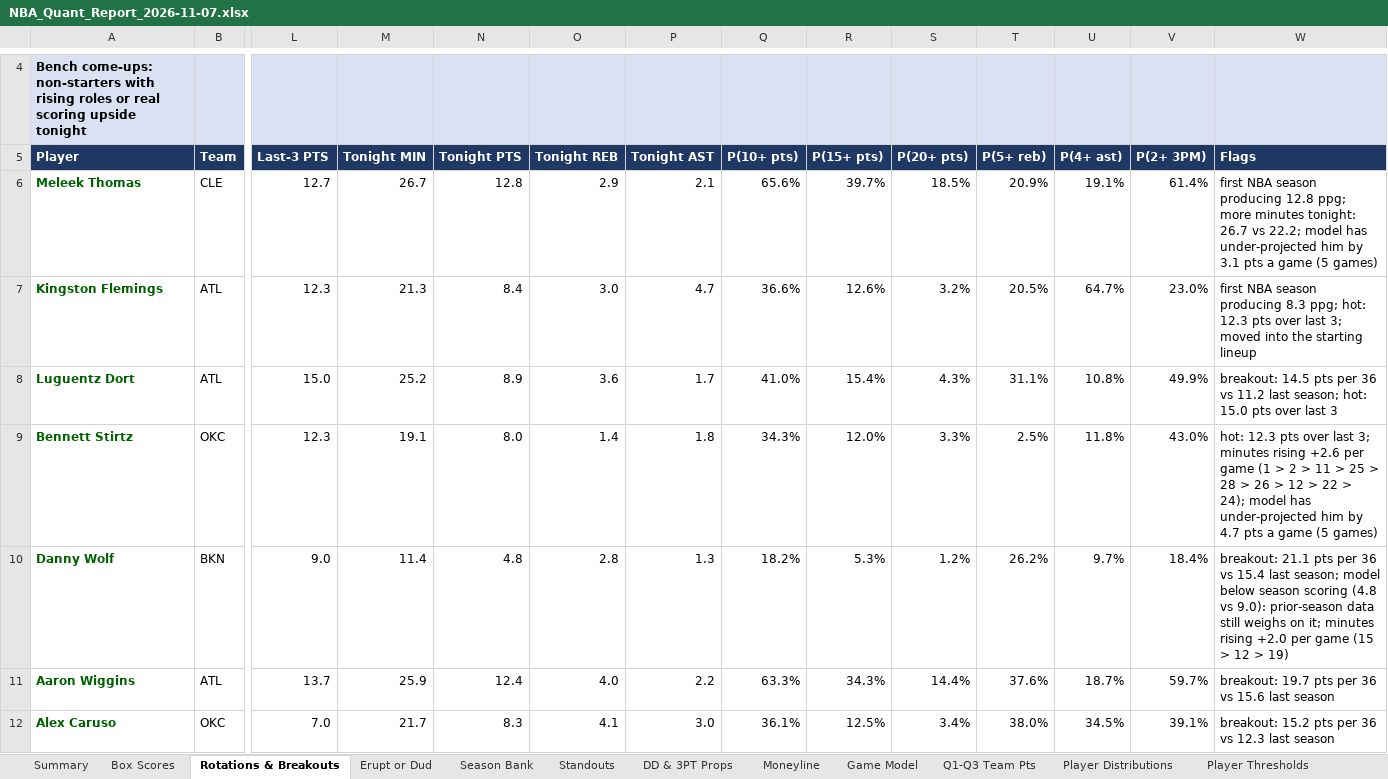
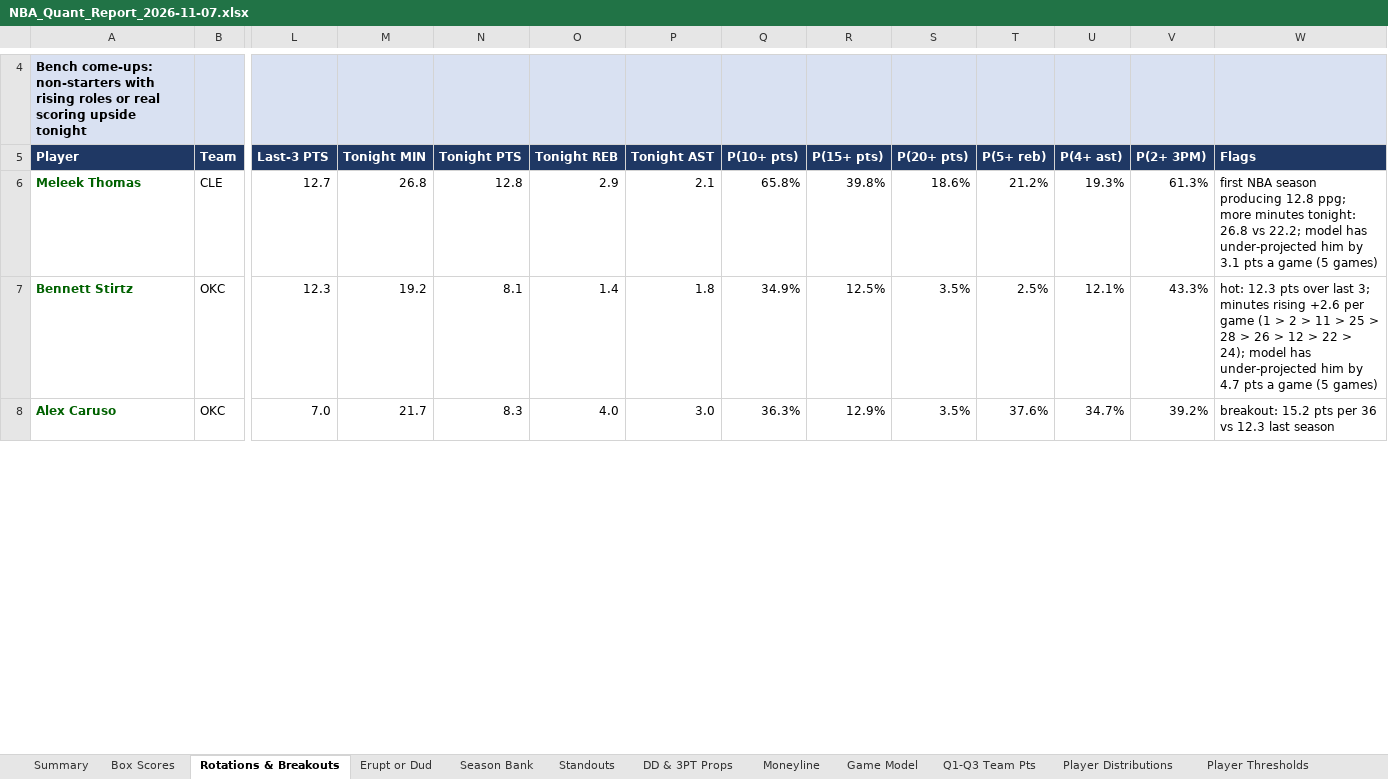
Before and after one commit to HeyShawtty/nba-quant-desk, an Excel workbook: reports/NBA_Quant_Report_2026-11-07.xlsx, sheet Rotations & Breakouts, drawn as a sheet; only a part is shown, gaps mark what is left out; values as stored, in another font and other column widths than the file's, no borders; removed rows and columns are numbered as before the commit, all else as after; rows hold the shown columns only; the diff covers the shown part only; the diff names each change by its address in the sheet, - before the commit and + after, or states it on an @@ line.

```diff
--- a/reports/NBA_Quant_Report_2026-11-07.xlsx (sheet Rotations & Breakouts)
+++ b/reports/NBA_Quant_Report_2026-11-07.xlsx (sheet Rotations & Breakouts)
-M6 (Tonight MIN): 26.7
+M6 (Tonight MIN): 26.8
-Q6 (P(10+ pts)): 65.6%
+Q6 (P(10+ pts)): 65.8%
-R6 (P(15+ pts)): 39.7%
+R6 (P(15+ pts)): 39.8%
-S6 (P(20+ pts)): 18.5%
+S6 (P(20+ pts)): 18.6%
-T6 (P(5+ reb)): 20.9%
+T6 (P(5+ reb)): 21.2%
-U6 (P(4+ ast)): 19.1%
+U6 (P(4+ ast)): 19.3%
-V6 (P(2+ 3PM)): 61.4%
+V6 (P(2+ 3PM)): 61.3%
-W6 (Flags): …minutes tonight: 26.7 vs 22.2;…
+W6 (Flags): …minutes tonight: 26.8 vs 22.2;…
-row 7: Kingston Flemings | ATL | 12.3 | 21.3 | 8.4 | 3.0 | 4.7 | 36.6% | 12.6% | 3.2% | 20.5% | 64.7% | 23.0% | first NBA season producing 8.3 ppg; hot: 12.3 pts over last 3; moved into the starting lineup
-row 8: Luguentz Dort | ATL | 15.0 | 25.2 | 8.9 | 3.6 | 1.7 | 41.0% | 15.4% | 4.3% | 31.1% | 10.8% | 49.9% | breakout: 14.5 pts per 36 vs 11.2 last season; hot: 15.0 pts over last 3
-M7 (Tonight MIN): 19.1
+M7 (Tonight MIN): 19.2
-N7 (Tonight PTS): 8.0
+N7 (Tonight PTS): 8.1
-Q7 (P(10+ pts)): 34.3%
+Q7 (P(10+ pts)): 34.9%
-R7 (P(15+ pts)): 12.0%
+R7 (P(15+ pts)): 12.5%
-S7 (P(20+ pts)): 3.3%
+S7 (P(20+ pts)): 3.5%
-U7 (P(4+ ast)): 11.8%
+U7 (P(4+ ast)): 12.1%
-V7 (P(2+ 3PM)): 43.0%
+V7 (P(2+ 3PM)): 43.3%
-row 10: Danny Wolf | BKN | 9.0 | 11.4 | 4.8 | 2.8 | 1.3 | 18.2% | 5.3% | 1.2% | 26.2% | 9.7% | 18.4% | breakout: 21.1 pts per 36 vs 15.4 last season; model below season scoring (4.8 vs 9.0): prior-season data still weighs on it; minutes rising +2.0 per game (15 > 12 > 19)
-row 11: Aaron Wiggins | ATL | 13.7 | 25.9 | 12.4 | 4.0 | 2.2 | 63.3% | 34.3% | 14.4% | 37.6% | 18.7% | 59.7% | breakout: 19.7 pts per 36 vs 15.6 last season
-O8 (Tonight REB): 4.1
+O8 (Tonight REB): 4.0
-Q8 (P(10+ pts)): 36.1%
+Q8 (P(10+ pts)): 36.3%
-R8 (P(15+ pts)): 12.5%
+R8 (P(15+ pts)): 12.9%
-S8 (P(20+ pts)): 3.4%
+S8 (P(20+ pts)): 3.5%
-T8 (P(5+ reb)): 38.0%
+T8 (P(5+ reb)): 37.6%
-U8 (P(4+ ast)): 34.5%
+U8 (P(4+ ast)): 34.7%
-V8 (P(2+ 3PM)): 39.1%
+V8 (P(2+ 3PM)): 39.2%
```
Also changed, not shown: 8 added rows, 38 removed rows and 713 edited cells elsewhere in this sheet, sheet Player Thresholds, sheet Player Distributions, sheet Minutes & Injuries, sheet Season Bank, sheet Box Scores, sheet SGP & Boost, 11 more sheets, formulas that keep their value, reports/Data_Bank_2026-27.xlsx, 8 other files.
